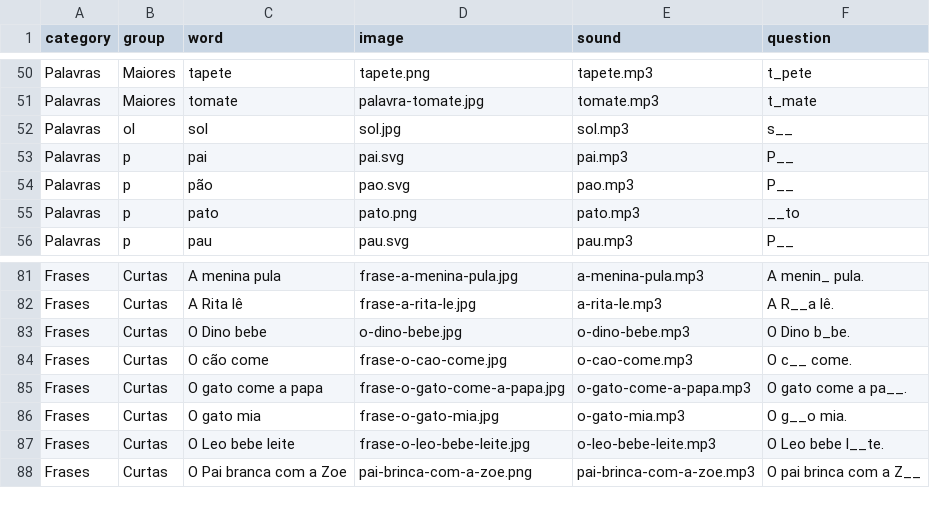
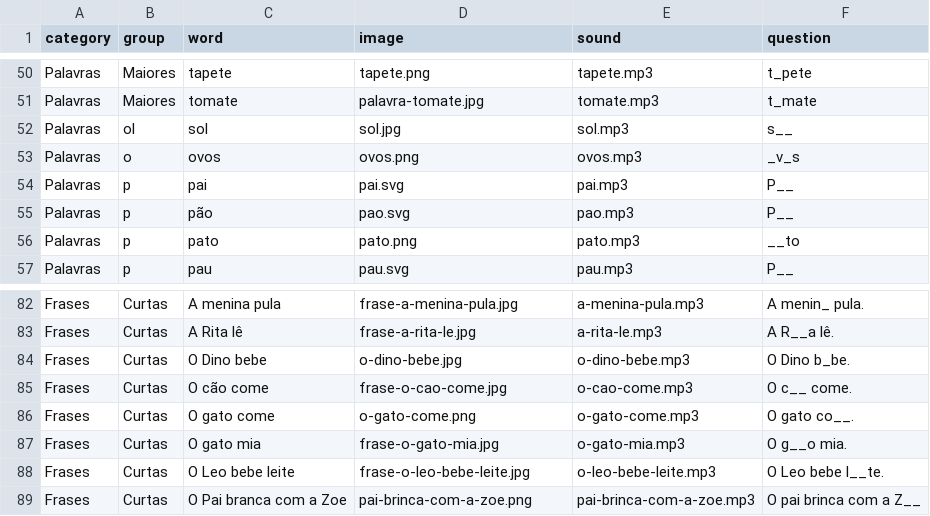
Before and after one commit to chrismcnally/ditongos, a CSV file: data/words.csv, drawn as a sheet; only a part is shown, gaps mark what is left out.

```diff
--- a/data/words.csv
+++ b/data/words.csv
@@ -52,2 +52,3 @@ Palavras,Maiores,tomate,palavra-tomate.jpg,tomate.mp3,t_mate
 Palavras,ol,sol,sol.jpg,sol.mp3,s__
+Palavras,o,ovos,ovos.png,ovos.mp3,_v_s
 Palavras,p,pai,pai.svg,pai.mp3,P__
@@ -84,3 +85,3 @@ Frases,Curtas,O Dino bebe,o-dino-bebe.jpg,o-dino-bebe.mp3,O Dino b_be.
 Frases,Curtas,O cão come,frase-o-cao-come.jpg,o-cao-come.mp3,O c__ come.
-Frases,Curtas,O gato come a papa,frase-o-gato-come-a-papa.jpg,o-gato-come-a-papa.mp3,O gato come a pa__.
+Frases,Curtas,O gato come,o-gato-come.png,o-gato-come.mp3,O gato co__.
 Frases,Curtas,O gato mia,frase-o-gato-mia.jpg,o-gato-mia.mp3,O g__o mia.
```
Also changed, not shown: 2 other files.
